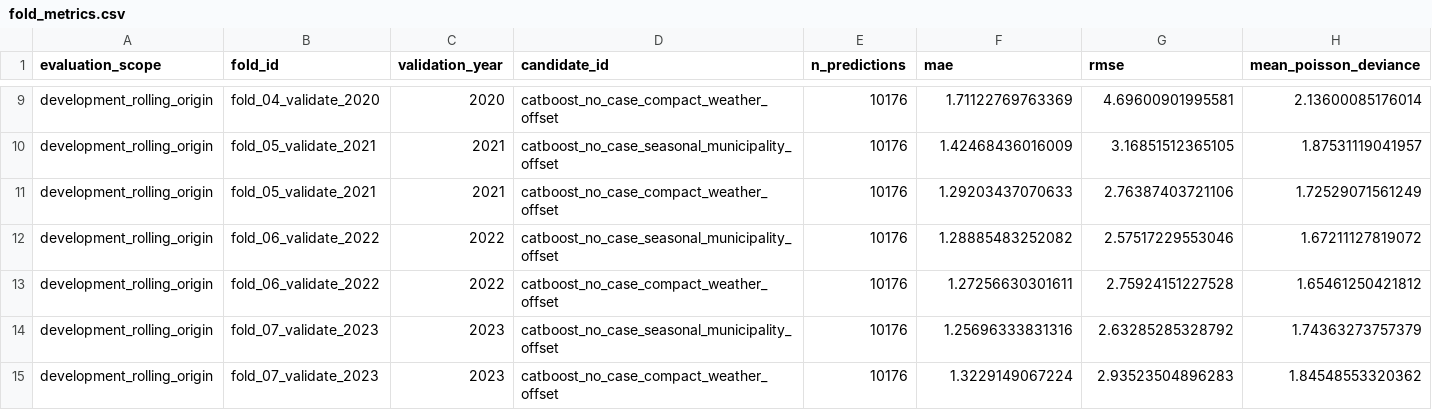
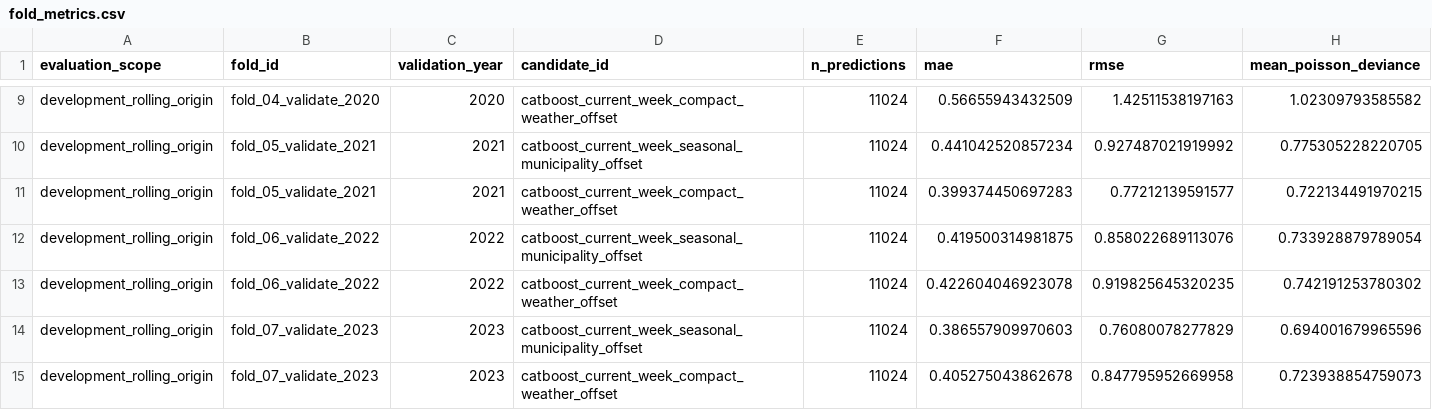
Before and after one commit to PugZ25/KlopPodKlopjo, a CSV file: model_v3/outputs/precaution_proxy/lyme_v1/fold_metrics.csv, drawn as a sheet; only a part is shown, gaps mark what is left out; the diff covers the shown part only; the diff names each change by its address in the sheet, - before the commit and + after, or states it on an @@ line.

```diff
--- a/model_v3/outputs/precaution_proxy/lyme_v1/fold_metrics.csv
+++ b/model_v3/outputs/precaution_proxy/lyme_v1/fold_metrics.csv
-D9 (candidate_id): catboost_no_case_compact_weather_offset
+D9 (candidate_id): catboost_current_week_compact_weather_offset
-E9:E15 (n_predictions): 10176
+E9:E15 (n_predictions): 11024
-F9 (mae): 1.71122769763369
+F9 (mae): 0.56655943432509
-G9 (rmse): 4.69600901995581
+G9 (rmse): 1.42511538197163
-H9 (mean_poisson_deviance): 2.13600085176014
+H9 (mean_poisson_deviance): 1.02309793585582
-D10 (candidate_id): catboost_no_case_seasonal_municipality_offset
+D10 (candidate_id): catboost_current_week_seasonal_municipality_offset
-F10 (mae): 1.42468436016009
+F10 (mae): 0.441042520857234
-G10 (rmse): 3.16851512365105
+G10 (rmse): 0.927487021919992
-H10 (mean_poisson_deviance): 1.87531119041957
+H10 (mean_poisson_deviance): 0.775305228220705
-D11 (candidate_id): catboost_no_case_compact_weather_offset
+D11 (candidate_id): catboost_current_week_compact_weather_offset
-F11 (mae): 1.29203437070633
+F11 (mae): 0.399374450697283
-G11 (rmse): 2.76387403721106
+G11 (rmse): 0.77212139591577
-H11 (mean_poisson_deviance): 1.72529071561249
+H11 (mean_poisson_deviance): 0.722134491970215
-D12 (candidate_id): catboost_no_case_seasonal_municipality_offset
+D12 (candidate_id): catboost_current_week_seasonal_municipality_offset
-F12 (mae): 1.28885483252082
+F12 (mae): 0.419500314981875
-G12 (rmse): 2.57517229553046
+G12 (rmse): 0.858022689113076
-H12 (mean_poisson_deviance): 1.67211127819072
+H12 (mean_poisson_deviance): 0.733928879789054
-D13 (candidate_id): catboost_no_case_compact_weather_offset
+D13 (candidate_id): catboost_current_week_compact_weather_offset
-F13 (mae): 1.27256630301611
+F13 (mae): 0.422604046923078
-G13 (rmse): 2.75924151227528
+G13 (rmse): 0.919825645320235
-H13 (mean_poisson_deviance): 1.65461250421812
+H13 (mean_poisson_deviance): 0.742191253780302
-D14 (candidate_id): catboost_no_case_seasonal_municipality_offset
+D14 (candidate_id): catboost_current_week_seasonal_municipality_offset
-F14 (mae): 1.25696333831316
+F14 (mae): 0.386557909970603
-G14 (rmse): 2.63285285328792
+G14 (rmse): 0.76080078277829
-H14 (mean_poisson_deviance): 1.74363273757379
+H14 (mean_poisson_deviance): 0.694001679965596
-D15 (candidate_id): catboost_no_case_compact_weather_offset
+D15 (candidate_id): catboost_current_week_compact_weather_offset
-F15 (mae): 1.3229149067224
+F15 (mae): 0.405275043862678
-G15 (rmse): 2.93523504896283
+G15 (rmse): 0.847795952669958
-H15 (mean_poisson_deviance): 1.84548553320362
+H15 (mean_poisson_deviance): 0.723938854759073
```
Also changed, not shown: 55 edited cells elsewhere in this file, model_v3/outputs/precaution_proxy/lyme_v1/aggregate_metrics.csv, 20 other files.
